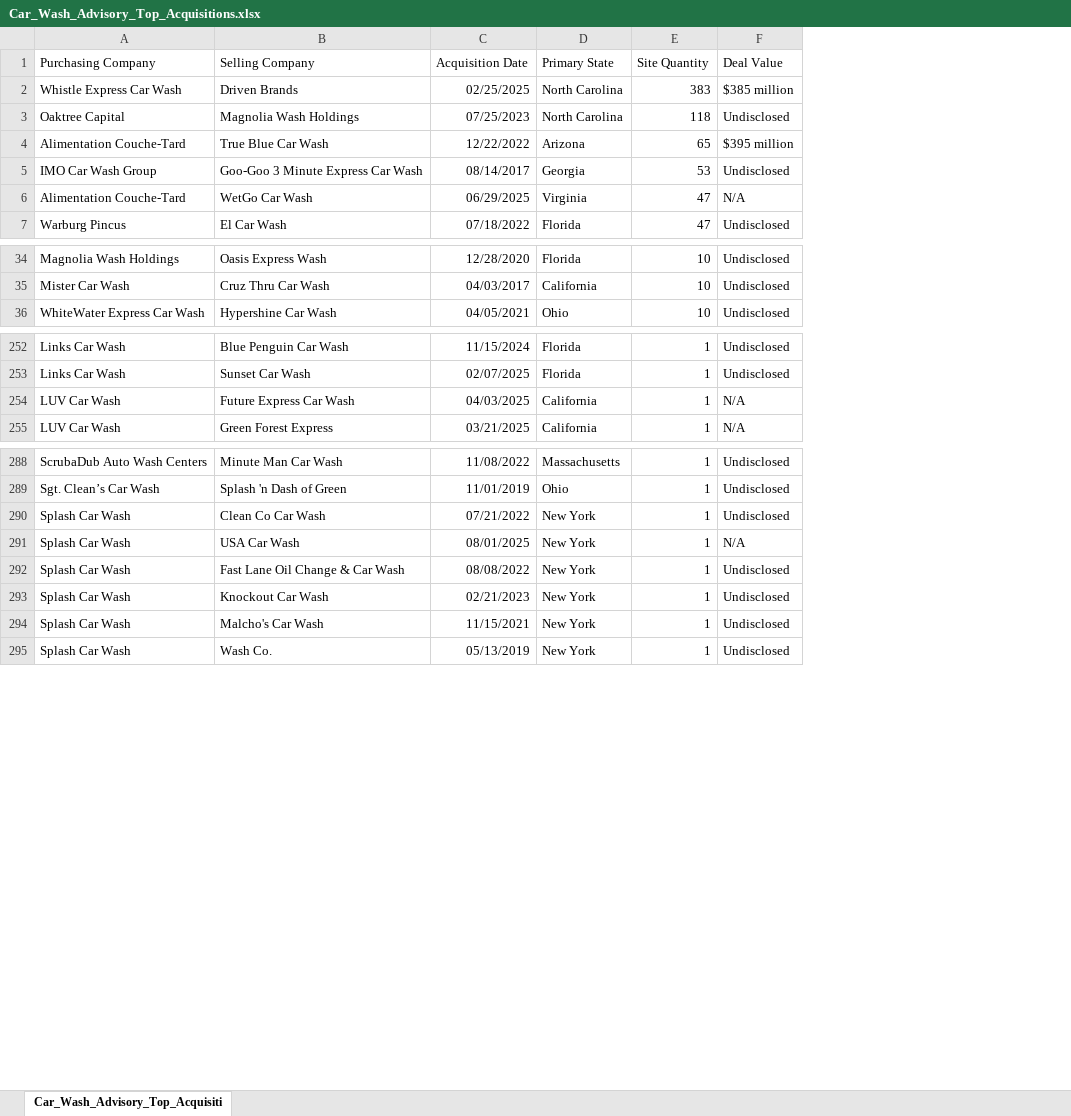
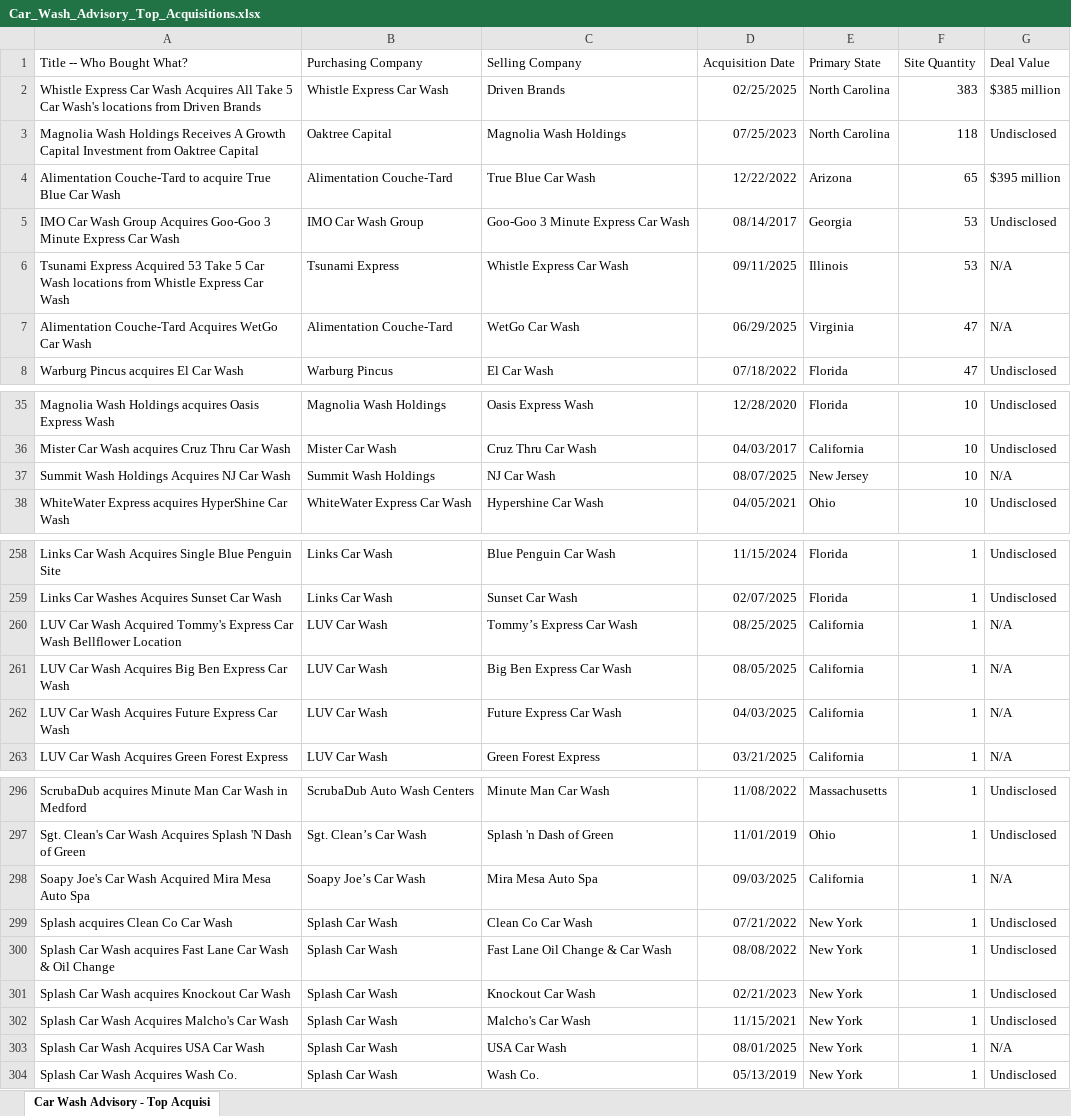
Before and after one commit to CarWashAdvisoryGPS/files-repo, an Excel workbook: Car_Wash_Advisory_Top_Acquisitions.xlsx, sheet Car Wash Advisory - Top Acquisi, drawn as a sheet; only a part is shown, gaps mark what is left out; values as stored, in another font and other column widths than the file's, no borders; charts and pictures not drawn; addresses are those after the commit; the diff covers the shown part only; the diff names each change by its address in the sheet, - before the commit and + after, or states it on an @@ line.

```diff
--- a/Car_Wash_Advisory_Top_Acquisitions.xlsx (sheet Car Wash Advisory - Top Acquisi)
+++ b/Car_Wash_Advisory_Top_Acquisitions.xlsx (sheet Car Wash Advisory - Top Acquisi)
-sheet tab: Car_Wash_Advisory_Top_Acquisiti
+sheet tab: Car Wash Advisory - Top Acquisi
+column A (Title -- Who Bought What?), rows 2-5: Whistle Express Car Wash Acquires All Take 5 Car Wash's locations from Driven Brands | Magnolia Wash Holdings Receives A Growth Capital Investment from Oaktree Capital | Alimentation Couche-Tard to acquire True Blue Car Wash | IMO Car Wash Group Acquires Goo-Goo 3 Minute Express Car Wash; rows 7-8: Alimentation Couche-Tard Acquires WetGo Car Wash | Warburg Pincus acquires El Car Wash; rows 35-36: Magnolia Wash Holdings acquires Oasis Express Wash | Mister Car Wash acquires Cruz Thru Car Wash; row 38: WhiteWater Express acquires HyperShine Car Wash; rows 258-259: Links Car Wash Acquires Single Blue Penguin Site | Links Car Washes Acquires Sunset Car Wash; rows 262-263: LUV Car Wash Acquires Future Express Car Wash | LUV Car Wash Acquires Green Forest Express; rows 296-297: ScrubaDub acquires Minute Man Car Wash in Medford | Sgt. Clean's Car Wash Acquires Splash 'N Dash of Green; rows 299-302: Splash acquires Clean Co Car Wash | Splash Car Wash acquires Fast Lane Car Wash & Oil Change | Splash Car Wash acquires Knockout Car Wash | Splash Car Wash Acquires Malcho's Car Wash; row 304: Splash Car Wash Acquires Wash Co.
+row 6: Tsunami Express Acquired 53 Take 5 Car Wash locations from Whistle Express Car Wash | Tsunami Express | Whistle Express Car Wash | 09/11/2025 | Illinois | 53 | N/A
+row 37: Summit Wash Holdings Acquires NJ Car Wash | Summit Wash Holdings | NJ Car Wash | 08/07/2025 | New Jersey | 10 | N/A
+row 260: LUV Car Wash Acquired Tommy's Express Car Wash Bellflower Location | LUV Car Wash | Tommy’s Express Car Wash | 08/25/2025 | California | 1 | N/A
+row 261: LUV Car Wash Acquires Big Ben Express Car Wash | LUV Car Wash | Big Ben Express Car Wash | 08/05/2025 | California | 1 | N/A
+row 298: Soapy Joe's Car Wash Acquired Mira Mesa Auto Spa | Soapy Joe’s Car Wash | Mira Mesa Auto Spa | 09/03/2025 | California | 1 | N/A
@@ row 291 moved to row 303: Splash Car Wash Acquires USA Car Wash @@
```
Also changed, not shown: 4 added rows elsewhere in this sheet, Car_Wash_Advisory_Companies.xlsx.
